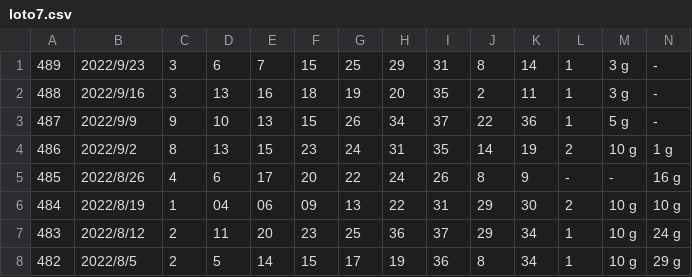
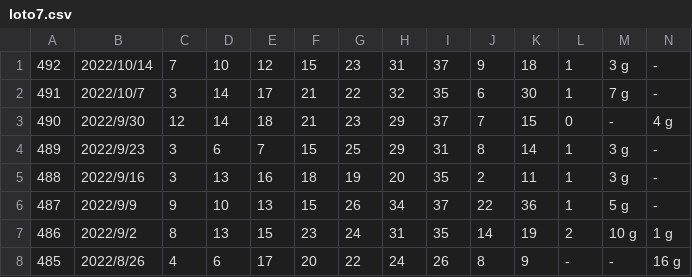
Before and after one commit to vpn62399/memo, a CSV file: loto7.csv, drawn as a sheet; only a part is shown; the shorter side is filled out with more unchanged rows; rows hold the shown columns only; the diff names each change by its address in the sheet, - before the commit and + after, or states it on an @@ line.

```diff
--- a/loto7.csv
+++ b/loto7.csv
+row 1: 492 | 2022/10/14 | 7 | 10 | 12 | 15 | 23 | 31 | 37 | 9 | 18 | 1 | 3 g | -
+row 2: 491 | 2022/10/7 | 3 | 14 | 17 | 21 | 22 | 32 | 35 | 6 | 30 | 1 | 7 g | -
+row 3: 490 | 2022/9/30 | 12 | 14 | 18 | 21 | 23 | 29 | 37 | 7 | 15 | 0 | - | 4 g
```
Also changed, not shown: loto7c.csv, xList-L7.csv, 6 other files.
